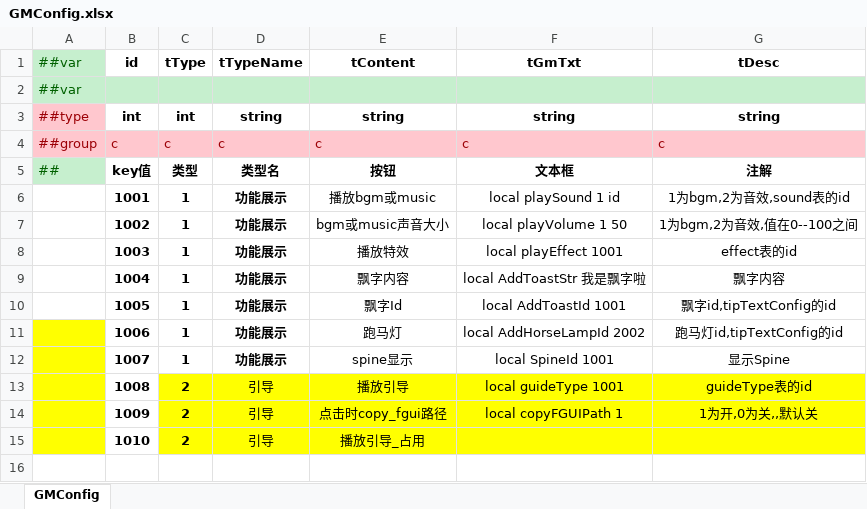
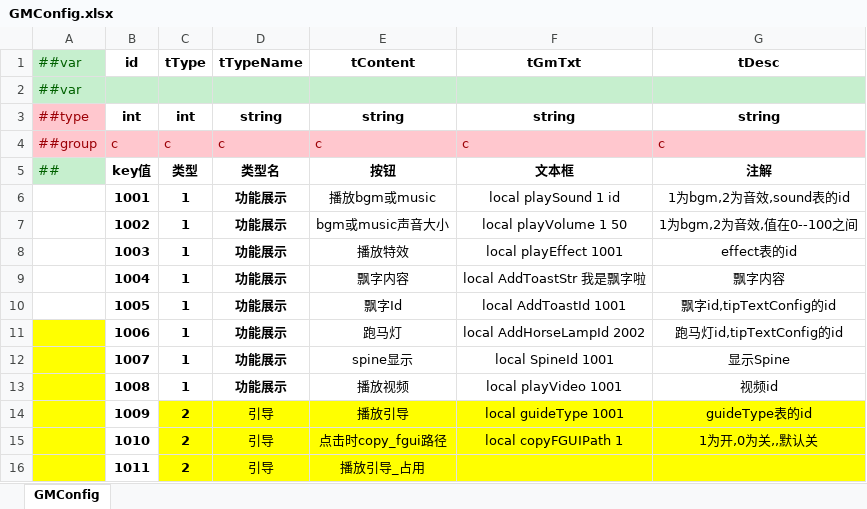
Before and after one commit to SendSi/HYFClient, an Excel workbook: Excel_luban/Datas/GMConfig.xlsx, sheet GMConfig, drawn as a sheet; values as stored, in another font and other column widths than the file's, no borders; the diff names each change by its address in the sheet, - before the commit and + after, or states it on an @@ line.

```diff
--- a/Excel_luban/Datas/GMConfig.xlsx (sheet GMConfig)
+++ b/Excel_luban/Datas/GMConfig.xlsx (sheet GMConfig)
-C13 (tType): 2
+C13 (tType): 1
-C13:G13 fill: #FFFF00
+C13:G13 fill: none
-D13 (tTypeName): 引导
+D13 (tTypeName): 功能展示
-D13 bold: off
+D13 bold: on
-E13 (tContent): 播放引导
+E13 (tContent): 播放视频
-F13 (tGmTxt): local guideType 1001
+F13 (tGmTxt): local playVideo 1001
-G13 (tDesc): guideType表的id
+G13 (tDesc): 视频id
-E14 (tContent): 点击时copy_fgui路径
+E14 (tContent): 播放引导
-F14 (tGmTxt): local copyFGUIPath 1
+F14 (tGmTxt): local guideType 1001
-G14 (tDesc): 1为开,0为关,,默认关
+G14 (tDesc): guideType表的id
-E15 (tContent): 播放引导_占用
+E15 (tContent): 点击时copy_fgui路径
-F15 (tGmTxt): (empty)
+F15 (tGmTxt): local copyFGUIPath 1
-G15 (tDesc): (empty)
+G15 (tDesc): 1为开,0为关,,默认关
+row 16:  | 1011 | 2 | 引导 | 播放引导_占用
```
Also changed, not shown: 44 other files.
